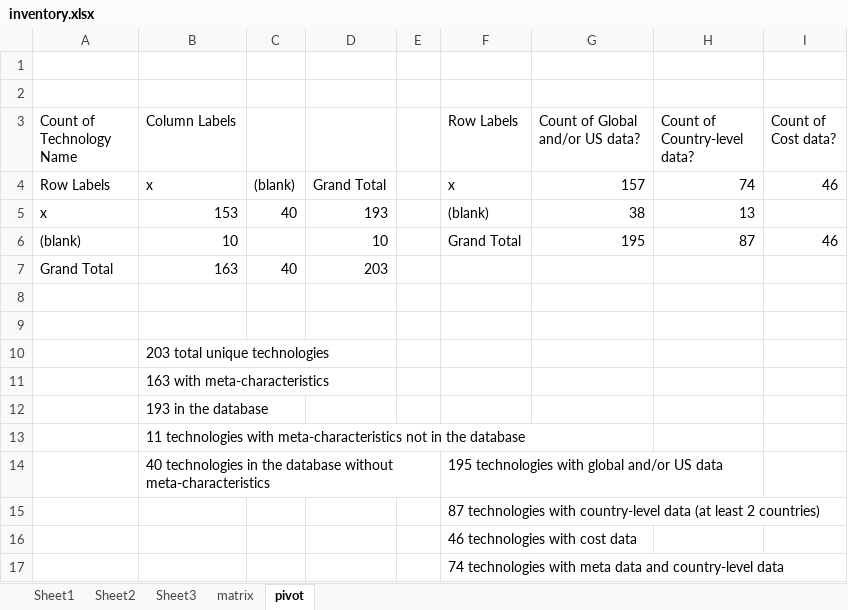
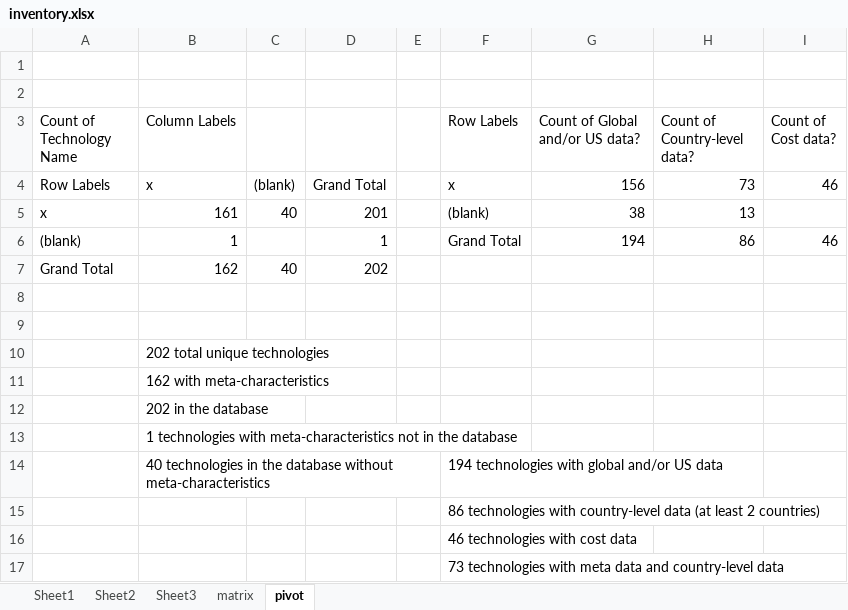
Before and after one commit to ariana848/historical_tech, an Excel workbook: inventory.xlsx, sheet pivot, drawn as a sheet; values as stored, in another font and other column widths than the file's, no borders; the diff names each change by its address in the sheet, - before the commit and + after, or states it on an @@ line.

```diff
--- a/inventory.xlsx (sheet pivot)
+++ b/inventory.xlsx (sheet pivot)
-G4 (Count of Global and/or US data?): 157
+G4 (Count of Global and/or US data?): 156
-H4 (Count of Country-level data?): 74
+H4 (Count of Country-level data?): 73
-B5 (Column Labels): 153
+B5 (Column Labels): 161
-D5: 193
+D5: 201
-B6 (Column Labels): 10
+B6 (Column Labels): 1
-D6: 10
+D6: 1
-G6 (Count of Global and/or US data?): 195
+G6 (Count of Global and/or US data?): 194
-H6 (Count of Country-level data?): 87
+H6 (Count of Country-level data?): 86
-B7 (Column Labels): 163
+B7 (Column Labels): 162
-D7: 203
+D7: 202
-B10 (Column Labels): 203 total unique technologies
+B10 (Column Labels): 202 total unique technologies
-B11 (Column Labels): 163 with meta-characteristics
+B11 (Column Labels): 162 with meta-characteristics
-B12 (Column Labels): 193 in the database
+B12 (Column Labels): 202 in the database
-B13 (Column Labels): 11 technologies with…
+B13 (Column Labels): 1 technologies with…
-F14 (Row Labels): 195 technologies with global and/or US data
+F14 (Row Labels): 194 technologies with global and/or US data
-F15 (Row Labels): 87 technologies with…
+F15 (Row Labels): 86 technologies with…
-F17 (Row Labels): 74 technologies with…
+F17 (Row Labels): 73 technologies with…
```
Also changed, not shown: sheet matrix, sheet Sheet2, 30 other files.
